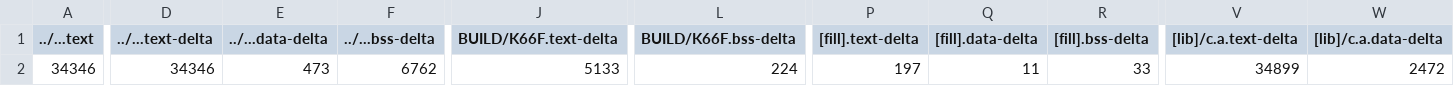
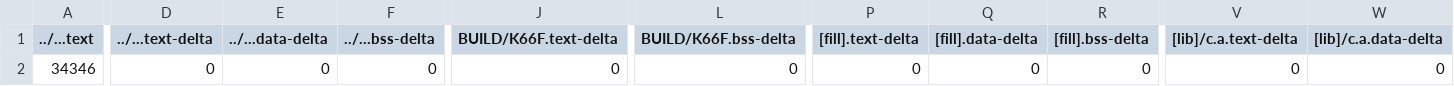
Before and after one commit to felixchuang/mbed06, a CSV file: 6_5_textLCD_library/BUILD/K66F/GCC_ARM/6_5_textLCD_library_map.csv, drawn as a sheet; only a part is shown, gaps mark what is left out; the diff covers the shown part only; the diff names each change by its address in the sheet, - before the commit and + after, or states it on an @@ line.

```diff
--- a/6_5_textLCD_library/BUILD/K66F/GCC_ARM/6_5_textLCD_library_map.csv
+++ b/6_5_textLCD_library/BUILD/K66F/GCC_ARM/6_5_textLCD_library_map.csv
-D2 (../...text-delta): 34346
+D2 (../...text-delta): 0
-E2 (../...data-delta): 473
+E2 (../...data-delta): 0
-F2 (../...bss-delta): 6762
+F2 (../...bss-delta): 0
-J2 (BUILD/K66F.text-delta): 5133
+J2 (BUILD/K66F.text-delta): 0
-L2 (BUILD/K66F.bss-delta): 224
+L2 (BUILD/K66F.bss-delta): 0
-P2 ([fill].text-delta): 197
+P2 ([fill].text-delta): 0
-Q2 ([fill].data-delta): 11
+Q2 ([fill].data-delta): 0
-R2 ([fill].bss-delta): 33
+R2 ([fill].bss-delta): 0
-V2 ([lib]/c.a.text-delta): 34899
+V2 ([lib]/c.a.text-delta): 0
-W2 ([lib]/c.a.data-delta): 2472
+W2 ([lib]/c.a.data-delta): 0
```
Also changed, not shown: 6 edited cells elsewhere in this file, 37 other files.
